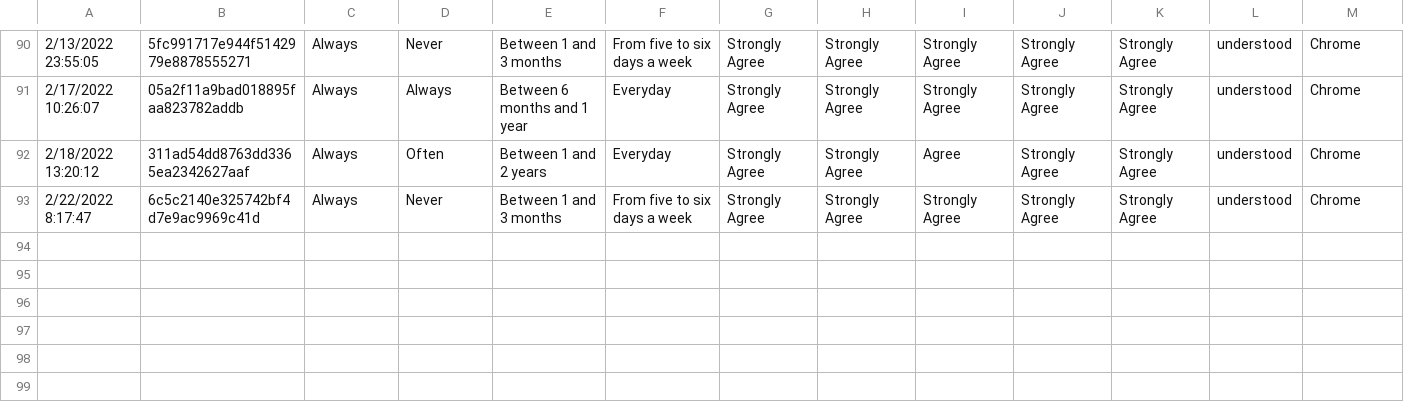
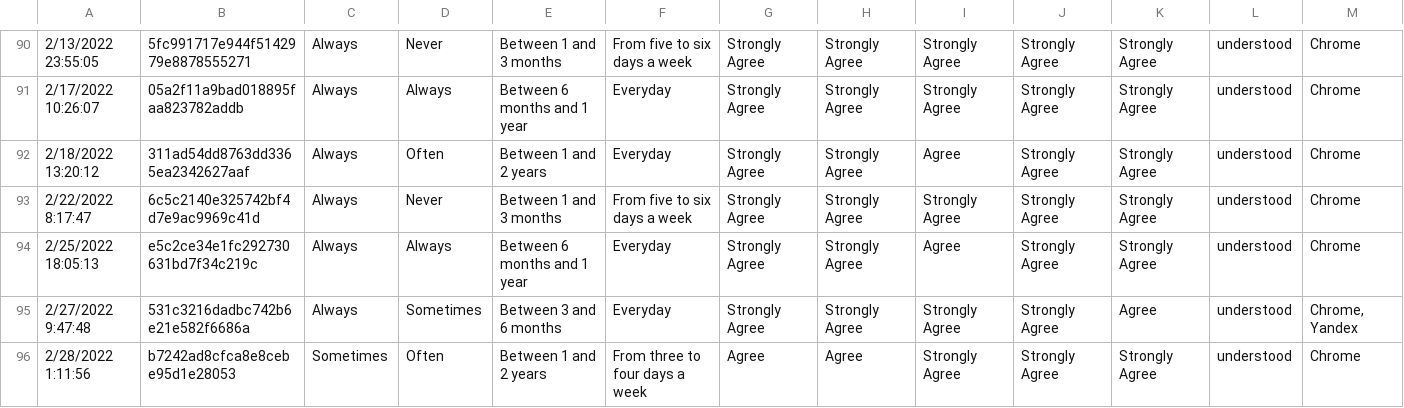
Before and after one commit to rlewinter/IS4800_Project, a CSV file: data/presurvey_raw_treatment.csv (was data/survey_raw_treatment.csv), drawn as a sheet; only a part is shown, gaps mark what is left out; rows hold the shown columns only; the diff names each change by its address in the sheet, - before the commit and + after, or states it on an @@ line.

Commit message:
update with new responses, rename files, add pickled processed data

```diff
--- a/data/survey_raw_treatment.csv
+++ b/data/presurvey_raw_treatment.csv
+row 94: 2/25/2022 18:05:13 | e5c2ce34e1fc292730631bd7f34c219c | Always | Always | Between 6 months and 1 year | Everyday | Strongly Agree | Strongly Agree | Agree | Strongly Agree | Strongly Agree | understood | Chrome
+row 95: 2/27/2022 9:47:48 | 531c3216dadbc742b6e21e582f6686a | Always | Sometimes | Between 3 and 6 months | Everyday | Strongly Agree | Strongly Agree | Strongly Agree | Strongly Agree | Agree | understood | Chrome, Yandex
+row 96: 2/28/2022 1:11:56 | b7242ad8cfca8e8cebe95d1e28053 | Sometimes | Often | Between 1 and 2 years | From three to four days a week | Agree | Agree | Strongly Agree | Strongly Agree | Strongly Agree | understood | Chrome
```
Also changed, not shown: data/postsurvey_raw_control.csv, 9 other files.
